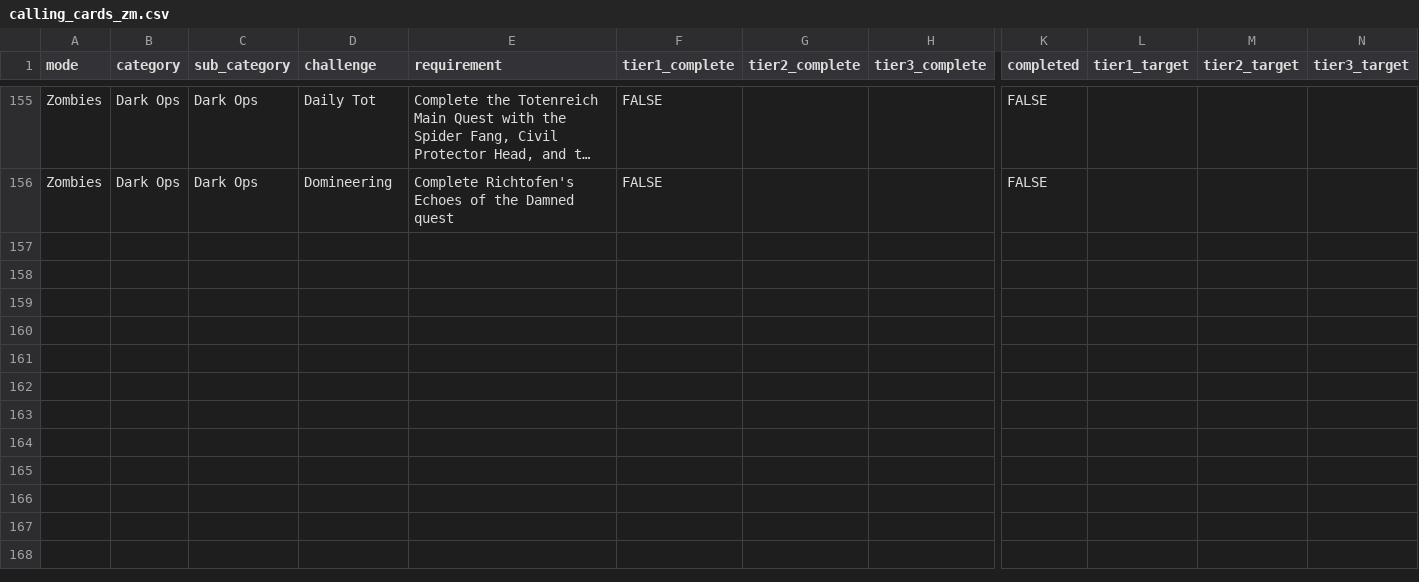
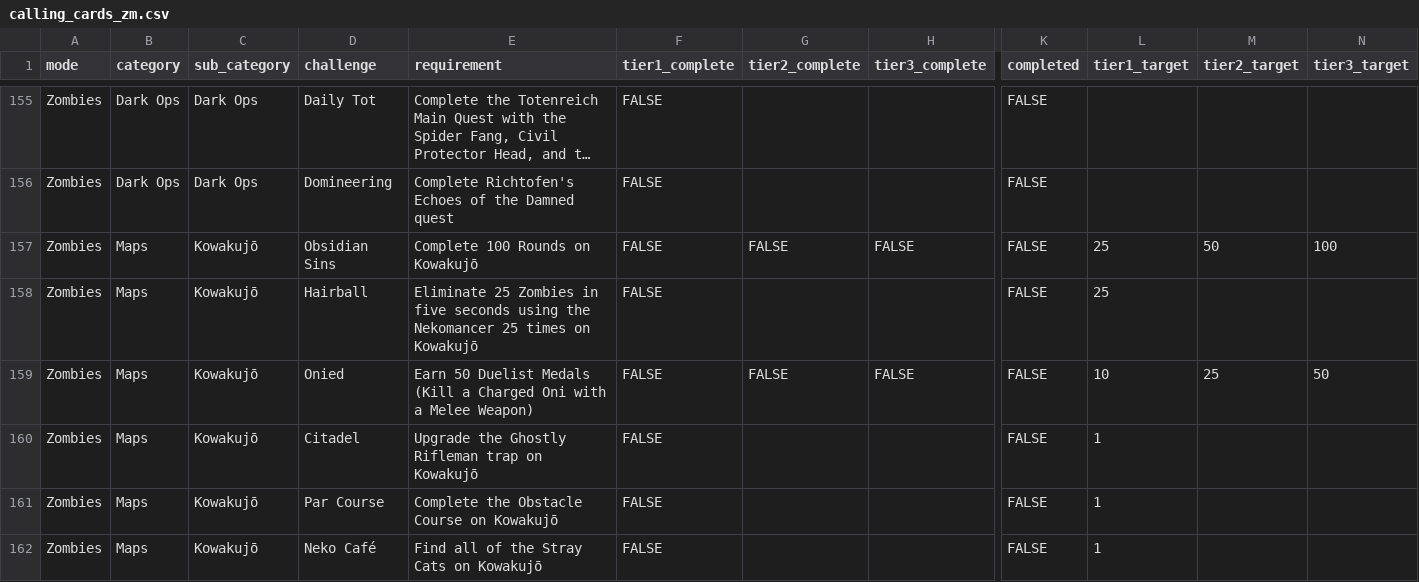
Before and after one commit to tpercival01/perzevol-os, a CSV file: data/bo7_clean/calling_cards_zm.csv, drawn as a sheet; only a part is shown, gaps mark what is left out; long unchanged cells end in …; rows hold the shown columns only; the diff names each change by its address in the sheet, - before the commit and + after, or states it on an @@ line.

```diff
--- a/data/bo7_clean/calling_cards_zm.csv
+++ b/data/bo7_clean/calling_cards_zm.csv
+row 157: Zombies | Maps | Kowakujō | Obsidian Sins | Complete 100 Rounds on Kowakujō | FALSE | FALSE | FALSE | FALSE | 25 | 50 | 100
+row 158: Zombies | Maps | Kowakujō | Hairball | Eliminate 25 Zombies in five seconds using the Nekomancer 25 times on Kowakujō | FALSE |  |  | FALSE | 25
+row 159: Zombies | Maps | Kowakujō | Onied | Earn 50 Duelist Medals (Kill a Charged Oni with a Melee Weapon) | FALSE | FALSE | FALSE | FALSE | 10 | 25 | 50
+row 160: Zombies | Maps | Kowakujō | Citadel | Upgrade the Ghostly Rifleman trap on Kowakujō | FALSE |  |  | FALSE | 1
+row 161: Zombies | Maps | Kowakujō | Par Course | Complete the Obstacle Course on Kowakujō | FALSE |  |  | FALSE | 1
+row 162: Zombies | Maps | Kowakujō | Neko Café | Find all of the Stray Cats on Kowakujō | FALSE |  |  | FALSE | 1
```
Also changed, not shown: data/bo7_clean/calling_cards_sp.csv, data/bo7_clean/intel.csv, 14 other files.
